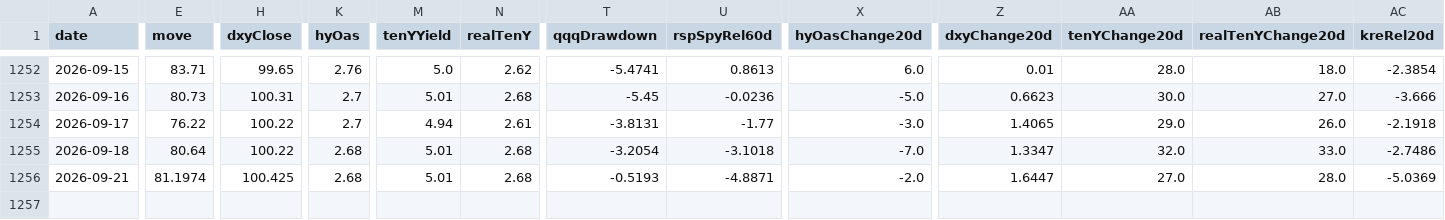
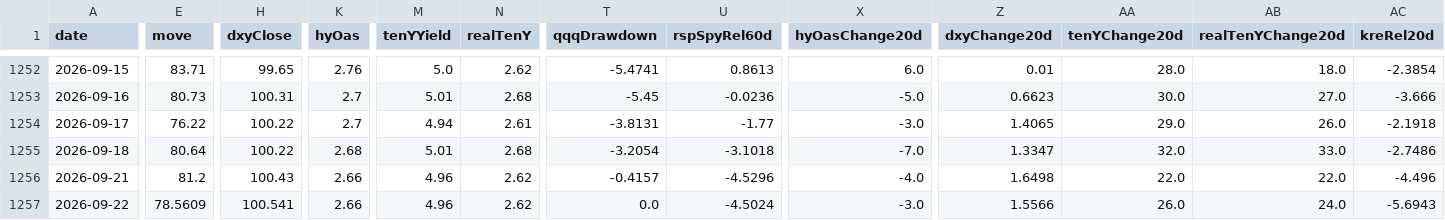
Before and after one commit to Kohaningithub/market-regime-dashboard, a CSV file: data/regime_model_history_5y.csv, drawn as a sheet; only a part is shown, gaps mark what is left out; rows hold the shown columns only; the diff covers the shown part only; the diff names each change by its address in the sheet, - before the commit and + after, or states it on an @@ line.

```diff
--- a/data/regime_model_history_5y.csv
+++ b/data/regime_model_history_5y.csv
-E1256 (move): 81.1974
+E1256 (move): 81.2
-H1256 (dxyClose): 100.425
+H1256 (dxyClose): 100.43
-K1256 (hyOas): 2.68
+K1256 (hyOas): 2.66
-M1256 (tenYYield): 5.01
+M1256 (tenYYield): 4.96
-N1256 (realTenY): 2.68
+N1256 (realTenY): 2.62
-T1256 (qqqDrawdown): -0.5193
+T1256 (qqqDrawdown): -0.4157
-U1256 (rspSpyRel60d): -4.8871
+U1256 (rspSpyRel60d): -4.5296
-X1256 (hyOasChange20d): -2.0
+X1256 (hyOasChange20d): -4.0
-Z1256 (dxyChange20d): 1.6447
+Z1256 (dxyChange20d): 1.6498
-AA1256 (tenYChange20d): 27.0
+AA1256 (tenYChange20d): 22.0
-AB1256 (realTenYChange20d): 28.0
+AB1256 (realTenYChange20d): 22.0
-AC1256 (kreRel20d): -5.0369
+AC1256 (kreRel20d): -4.496
+row 1257: 2026-09-22 | 78.5609 | 100.541 | 2.66 | 4.96 | 2.62 | 0.0 | -4.5024 | -3.0 | 1.5566 | 26.0 | 24.0 | -5.6943
```
Also changed, not shown: 1 edited cell elsewhere in this file, data/allocation_signal_history.csv, 8 other files.
